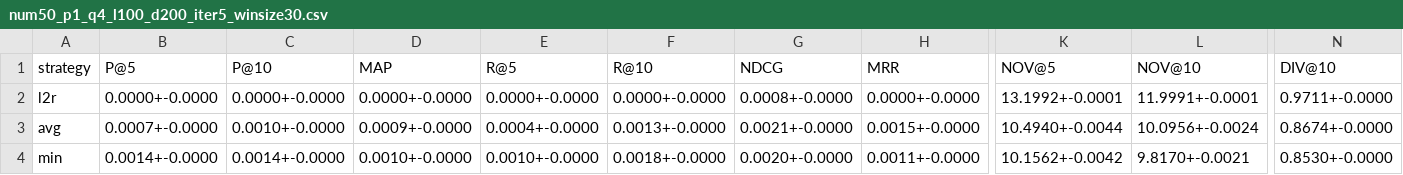
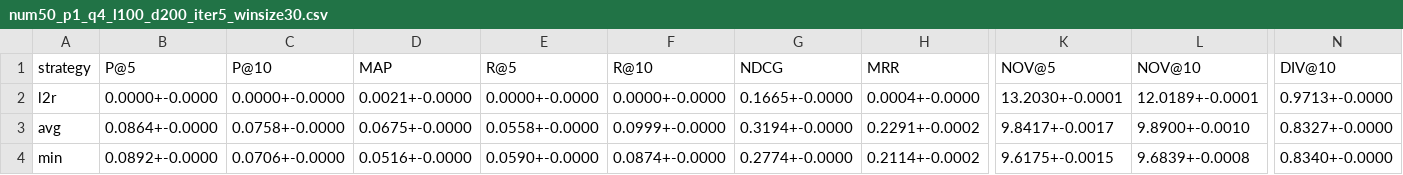
Before and after one commit to yogeshchaudhari/ADB_term_project, a CSV file: entity2rec/results/Movielens1M/entity2rec/num50_p1_q4_l100_d200_iter5_winsize30.csv, drawn as a sheet; only a part is shown, gaps mark what is left out; the diff covers the shown part only; the diff names each change by its address in the sheet, - before the commit and + after, or states it on an @@ line.

```diff
--- a/entity2rec/results/Movielens1M/entity2rec/num50_p1_q4_l100_d200_iter5_winsize30.csv
+++ b/entity2rec/results/Movielens1M/entity2rec/num50_p1_q4_l100_d200_iter5_winsize30.csv
-D2: 0.0000+-0.0000
+D2: 0.0021+-0.0000
-G2: 0.0008+-0.0000
+G2: 0.1665+-0.0000
-H2: 0.0000+-0.0000
+H2: 0.0004+-0.0000
-K2: 13.1992+-0.0001
+K2: 13.2030+-0.0001
-L2: 11.9991+-0.0001
+L2: 12.0189+-0.0001
-N2: 0.9711+-0.0000
+N2: 0.9713+-0.0000
-B3: 0.0007+-0.0000
+B3: 0.0864+-0.0000
-C3: 0.0010+-0.0000
+C3: 0.0758+-0.0000
-D3: 0.0009+-0.0000
+D3: 0.0675+-0.0000
-E3: 0.0004+-0.0000
+E3: 0.0558+-0.0000
-F3: 0.0013+-0.0000
+F3: 0.0999+-0.0000
-G3: 0.0021+-0.0000
+G3: 0.3194+-0.0000
-H3: 0.0015+-0.0000
+H3: 0.2291+-0.0002
-K3: 10.4940+-0.0044
+K3: 9.8417+-0.0017
-L3: 10.0956+-0.0024
+L3: 9.8900+-0.0010
-N3: 0.8674+-0.0000
+N3: 0.8327+-0.0000
-B4: 0.0014+-0.0000
+B4: 0.0892+-0.0000
-C4: 0.0014+-0.0000
+C4: 0.0706+-0.0000
-D4: 0.0010+-0.0000
+D4: 0.0516+-0.0000
-E4: 0.0010+-0.0000
+E4: 0.0590+-0.0000
-F4: 0.0018+-0.0000
+F4: 0.0874+-0.0000
-G4: 0.0020+-0.0000
+G4: 0.2774+-0.0000
-H4: 0.0011+-0.0000
+H4: 0.2114+-0.0002
-K4: 10.1562+-0.0042
+K4: 9.6175+-0.0015
-L4: 9.8170+-0.0021
+L4: 9.6839+-0.0008
-N4: 0.8530+-0.0000
+N4: 0.8340+-0.0000
```
Also changed, not shown: 19 edited cells elsewhere in this file, 16 other files.
